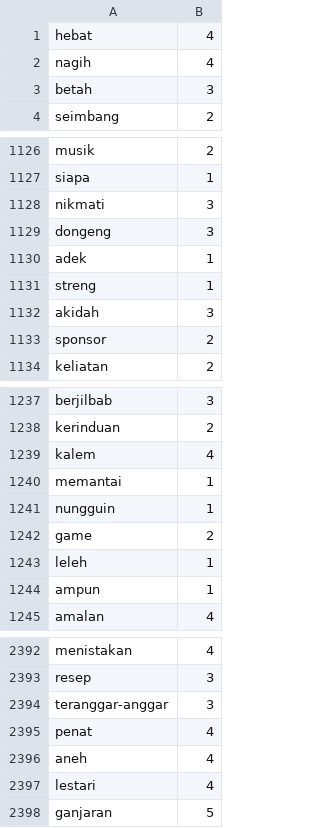
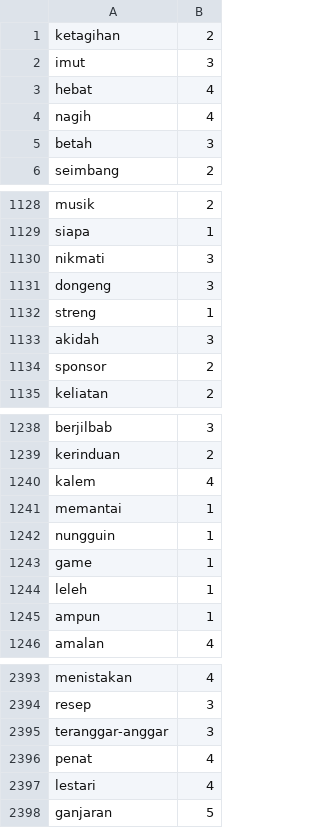
Before and after one commit to rahmanafif/ml_sentiment_analysis, a CSV file: lexicon/lexicon_positive.csv, drawn as a sheet; only a part is shown, gaps mark what is left out.

```diff
--- a/lexicon/lexicon_positive.csv
+++ b/lexicon/lexicon_positive.csv
@@ -1 +1,3 @@
+ketagihan,2
+imut,3
 hebat,4
@@ -1129,3 +1131,2 @@ nikmati,3
 dongeng,3
-adek,1
 streng,1
@@ -1241,3 +1242,3 @@ memantai,1
 nungguin,1
-game,2
+game,1
 leleh,1
@@ -2395,3 +2396,2 @@ teranggar-anggar,3
 penat,4
-aneh,4
 lestari,4
```
Also changed, not shown: lexicon/lexicon_negative.csv.
